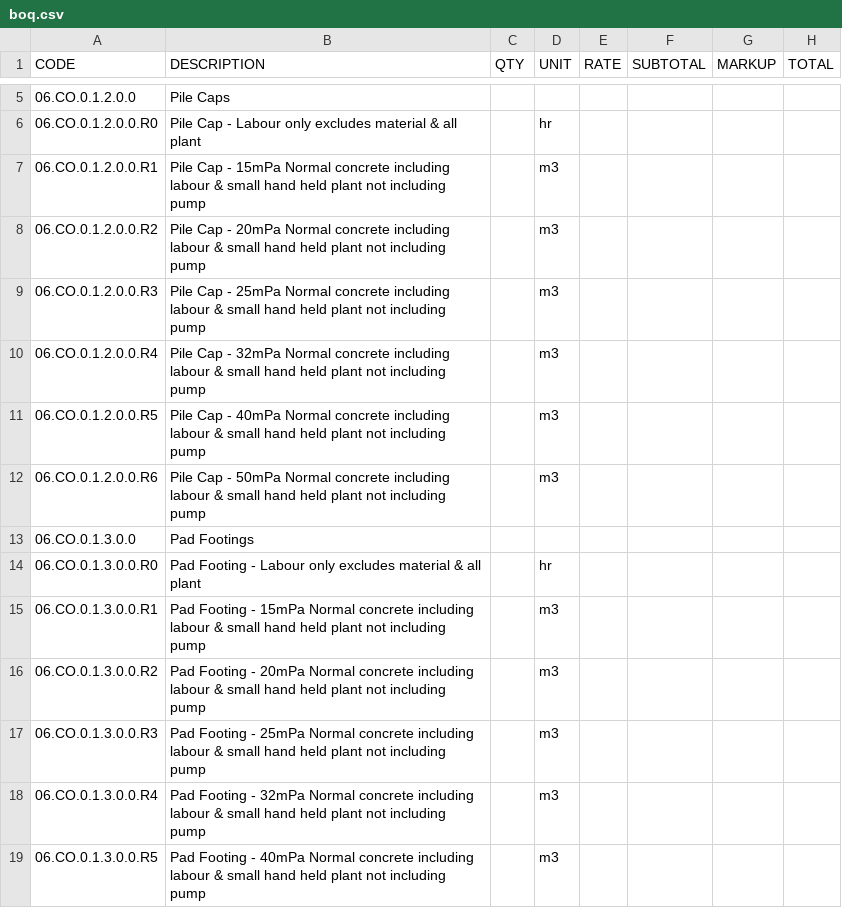
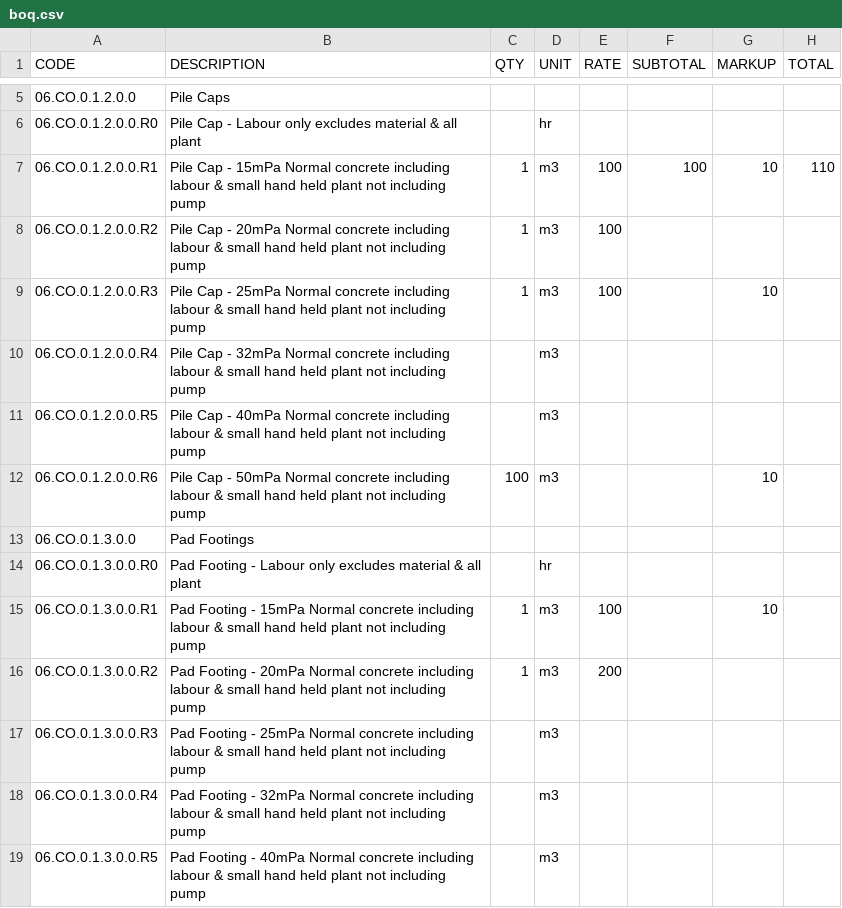
Before and after one commit to jimlakiss/boq-dashboard, a CSV file: public/boq/boq.csv, drawn as a sheet; only a part is shown, gaps mark what is left out; the diff names each change by its address in the sheet, - before the commit and + after, or states it on an @@ line.

```diff
--- a/public/boq/boq.csv
+++ b/public/boq/boq.csv
-C7:C9 (QTY): (empty)
+C7:C9 (QTY): 1
-E7:E9 (RATE): (empty)
+E7:E9 (RATE): 100
-F7 (SUBTOTAL): (empty)
+F7 (SUBTOTAL): 100
-G7 (MARKUP): (empty)
+G7 (MARKUP): 10
-H7 (TOTAL): (empty)
+H7 (TOTAL): 110
-G9 (MARKUP): (empty)
+G9 (MARKUP): 10
-C12 (QTY): (empty)
+C12 (QTY): 100
-G12 (MARKUP): (empty)
+G12 (MARKUP): 10
-C15:C16 (QTY): (empty)
+C15:C16 (QTY): 1
-E15 (RATE): (empty)
+E15 (RATE): 100
-G15 (MARKUP): (empty)
+G15 (MARKUP): 10
-E16 (RATE): (empty)
+E16 (RATE): 200
```
Also changed, not shown: 1 other file.
